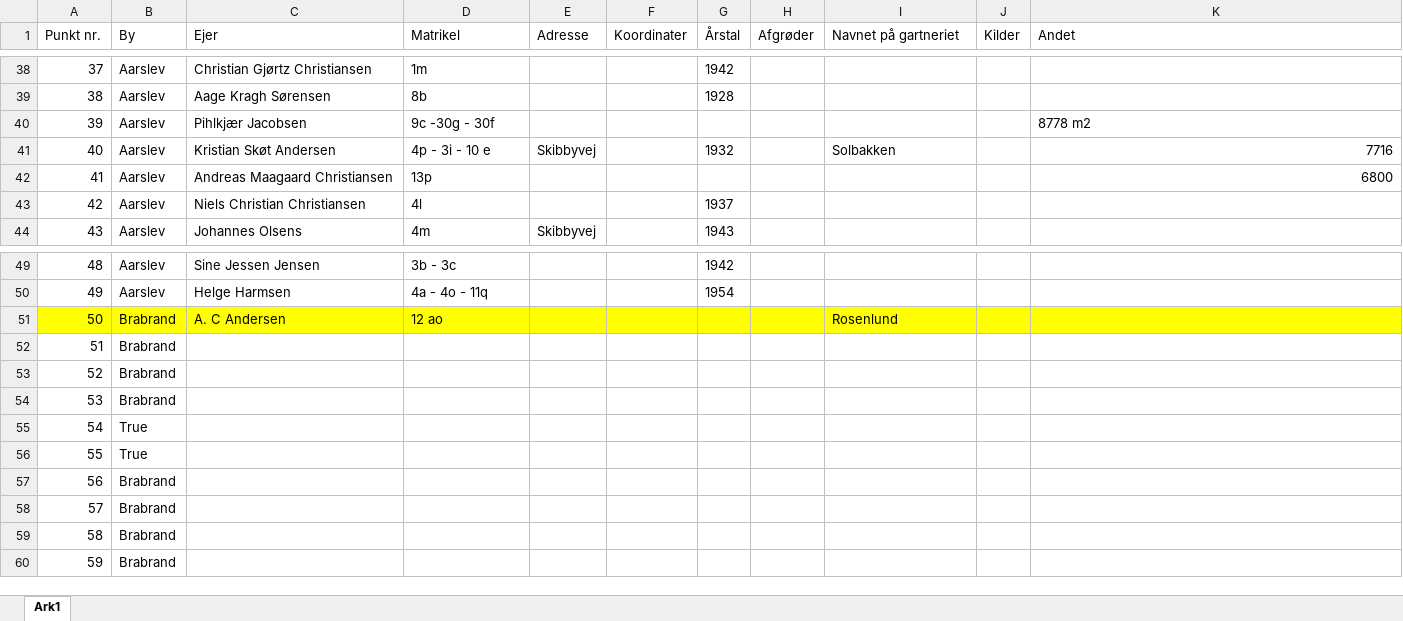
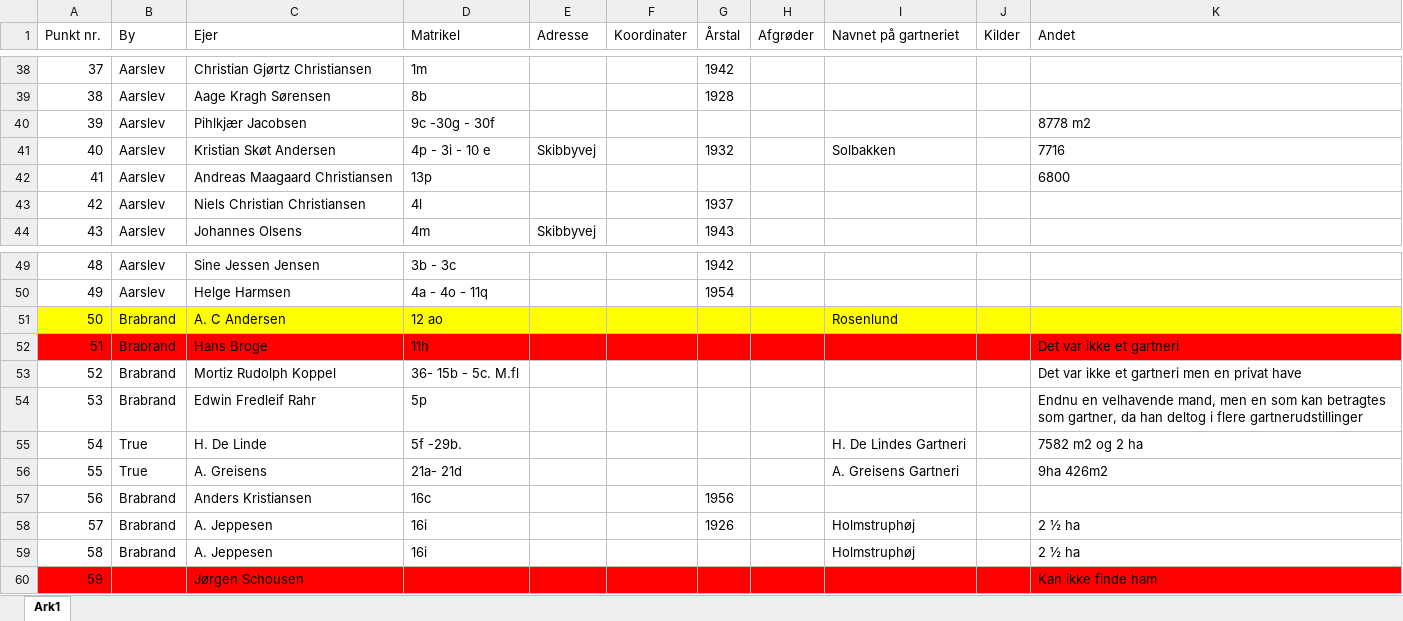
Before and after one commit to ErikOehlerich/Gartnerier-i-Brabrand, an Excel workbook: Gartnerier i Brabrand/oversigt_over_gartnerierne.xlsx, sheet Ark1, drawn as a sheet; only a part is shown, gaps mark what is left out; values as stored, in another font and other column widths than the file's, no borders; the diff covers the shown part only; the diff names each change by its address in the sheet, - before the commit and + after, or states it on an @@ line.

Commit message:
Update oversigt_over_gartnerierne.xlsx

```diff
--- a/Gartnerier i Brabrand/oversigt_over_gartnerierne.xlsx (sheet Ark1)
+++ b/Gartnerier i Brabrand/oversigt_over_gartnerierne.xlsx (sheet Ark1)
-K41:K42 alignment: right
+K41:K42 alignment: left
-A52:K52 fill: none
+A52:K52 fill: #FF0000
-C52 (Ejer): (empty)
+C52 (Ejer): Hans Broge
-D52 (Matrikel): (empty)
+D52 (Matrikel): 11h
-K52 (Andet): (empty)
+K52 (Andet): Det var ikke et gartneri
-C53 (Ejer): (empty)
+C53 (Ejer): Mortiz Rudolph Koppel
-D53 (Matrikel): (empty)
+D53 (Matrikel): 36- 15b - 5c. M.fl
-K53 (Andet): (empty)
+K53 (Andet): Det var ikke et gartneri men en privat have
-C54 (Ejer): (empty)
+C54 (Ejer): Edwin Fredleif Rahr
-D54 (Matrikel): (empty)
+D54 (Matrikel): 5p
-K54 (Andet): (empty)
+K54 (Andet): Endnu en velhavende mand, men en som kan betragtes som gartner, da han deltog i flere gartnerudstillinger
-C55 (Ejer): (empty)
+C55 (Ejer): H. De Linde
-D55 (Matrikel): (empty)
+D55 (Matrikel): 5f -29b.
-I55 (Navnet på gartneriet): (empty)
+I55 (Navnet på gartneriet): H. De Lindes Gartneri
-K55 (Andet): (empty)
+K55 (Andet): 7582 m2 og 2 ha
-C56 (Ejer): (empty)
+C56 (Ejer): A. Greisens
-D56 (Matrikel): (empty)
+D56 (Matrikel): 21a- 21d
-I56 (Navnet på gartneriet): (empty)
+I56 (Navnet på gartneriet): A. Greisens Gartneri
-K56 (Andet): (empty)
+K56 (Andet): 9ha 426m2
-C57 (Ejer): (empty)
+C57 (Ejer): Anders Kristiansen
-D57 (Matrikel): (empty)
+D57 (Matrikel): 16c
-G57 (Årstal): (empty)
+G57 (Årstal): 1956
-C58:C59 (Ejer): (empty)
+C58:C59 (Ejer): A. Jeppesen
-D58:D59 (Matrikel): (empty)
+D58:D59 (Matrikel): 16i
-G58 (Årstal): (empty)
+G58 (Årstal): 1926
-I58:I59 (Navnet på gartneriet): (empty)
+I58:I59 (Navnet på gartneriet): Holmstruphøj
-K58:K59 (Andet): (empty)
+K58:K59 (Andet): 2 ½ ha
-A60:K60 fill: none
+A60:K60 fill: #FF0000
-B60 (By): Brabrand
+B60 (By): (empty)
-C60 (Ejer): (empty)
+C60 (Ejer): Jørgen Schousen
-K60 (Andet): (empty)
+K60 (Andet): Kan ikke finde ham
```
Also changed, not shown: 143 edited cells and cell formats elsewhere in this sheet.
